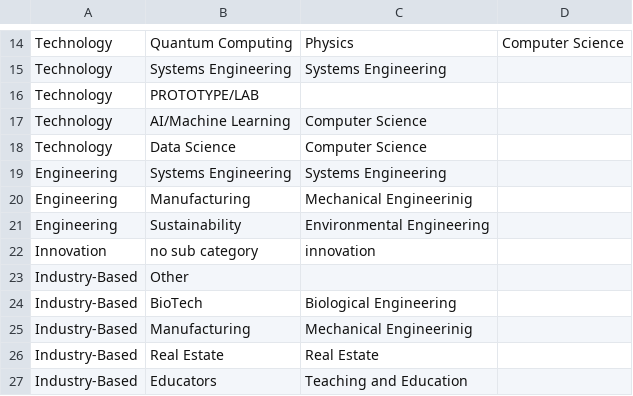
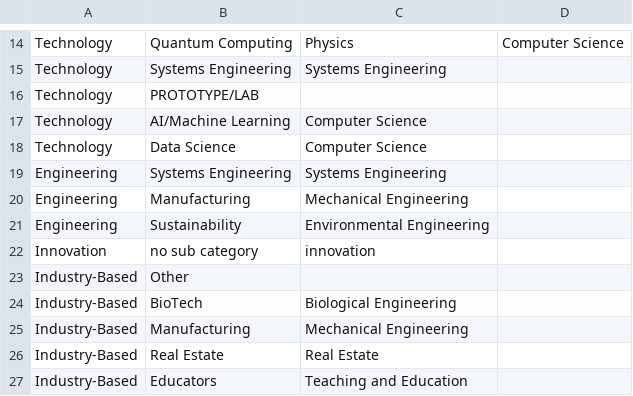
Before and after one commit to mitodl/open-discussions, a CSV file: course_catalog/data/ucc-topic-mappings.csv, drawn as a sheet; only a part is shown, gaps mark what is left out.

Commit message:
correct typo in "Mechanical Engineering"
"Mechanical Engineerinig" => "Mechanical Engineering"

```diff
--- a/course_catalog/data/ucc-topic-mappings.csv
+++ b/course_catalog/data/ucc-topic-mappings.csv
@@ -19,3 +19,3 @@ Technology,Data Science,Computer Science,
 Engineering,Systems Engineering,Systems Engineering,
-Engineering,Manufacturing,Mechanical Engineerinig,
+Engineering,Manufacturing,Mechanical Engineering,
 Engineering,Sustainability,Environmental Engineering,
@@ -24,3 +24,3 @@ Industry-Based,Other,,
 Industry-Based,BioTech,Biological Engineering,
-Industry-Based,Manufacturing,Mechanical Engineerinig,
+Industry-Based,Manufacturing,Mechanical Engineering,
 Industry-Based,Real Estate,Real Estate,
```
